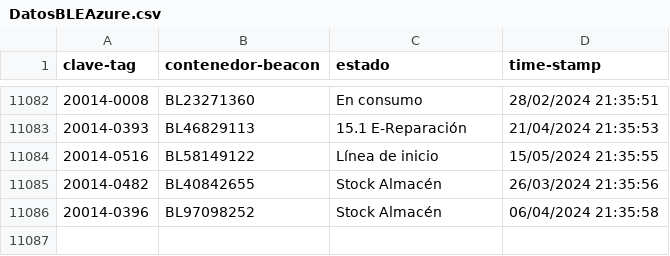
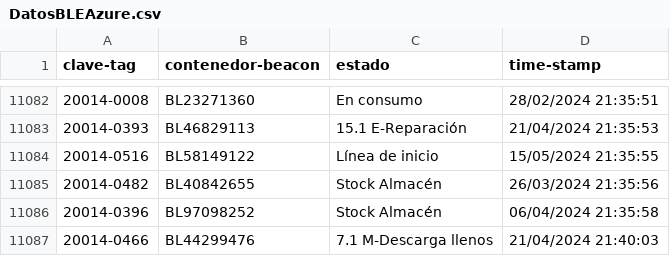
Before and after one commit to JavierNavaridasM/SmartContainerAUTO, a CSV file: DatosBLEAzure.csv, drawn as a sheet; only a part is shown, gaps mark what is left out; the diff names each change by its address in the sheet, - before the commit and + after, or states it on an @@ line.

```diff
--- a/DatosBLEAzure.csv
+++ b/DatosBLEAzure.csv
+row 11087: 20014-0466 | BL44299476 | 7.1 M-Descarga llenos | 21/04/2024 21:40:03
```
Also changed, not shown: 1 other file.
